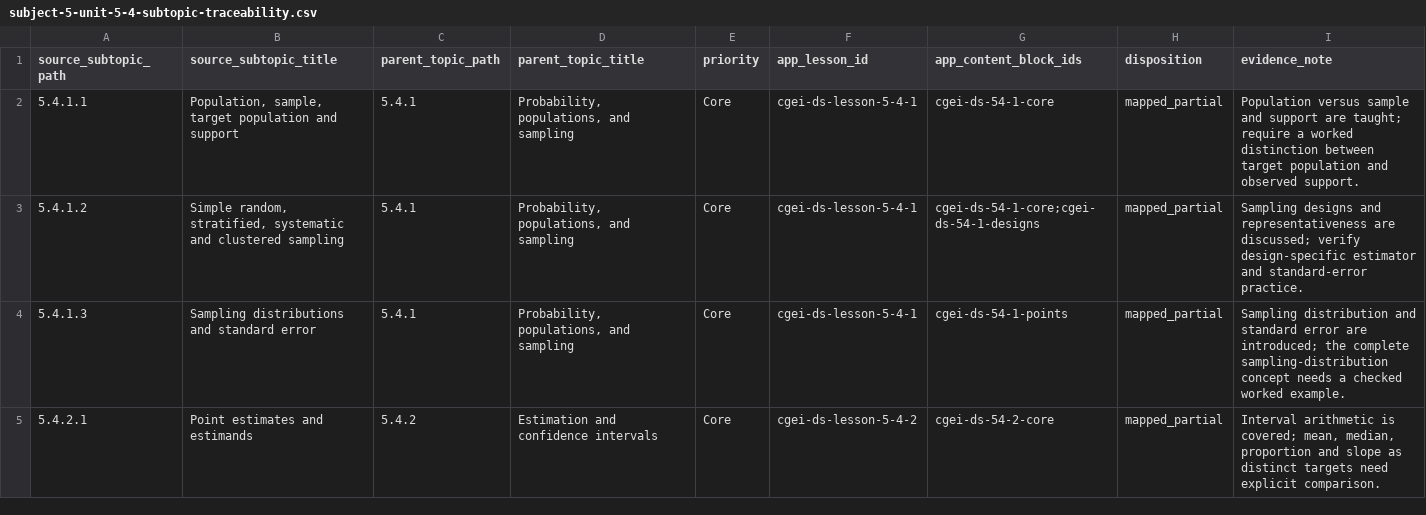
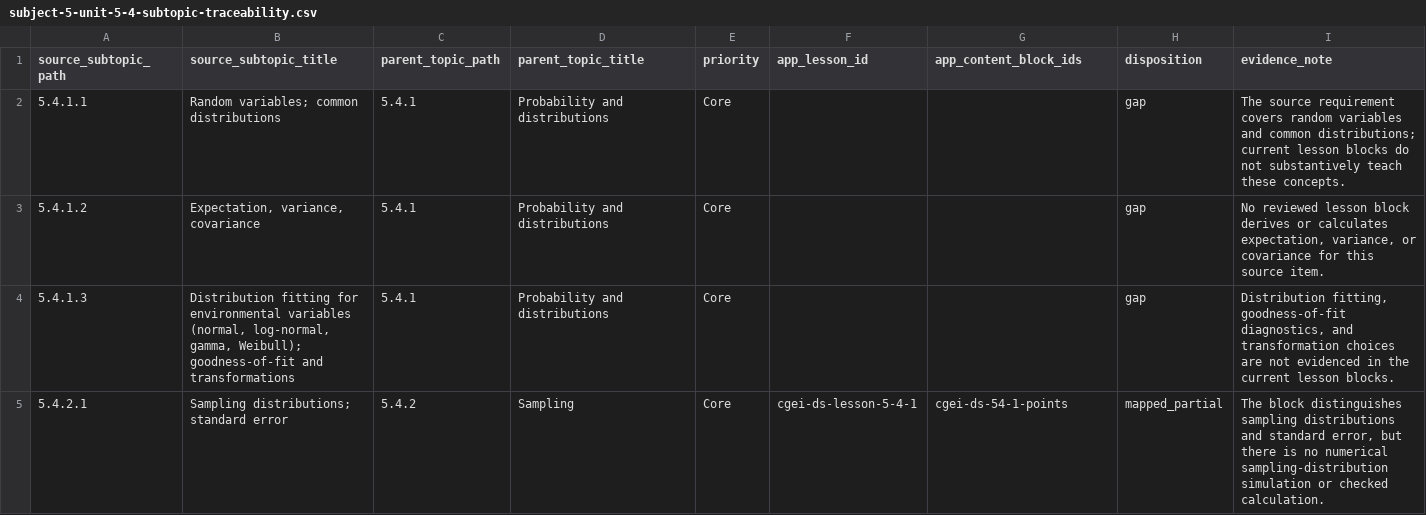
Before and after one commit to musab-shahid/my-study, a CSV file: docs/cgei/subject-5-unit-5-4-subtopic-traceability.csv, drawn as a sheet; only a part is shown; the diff covers the shown part only.

Commit message:
fix(cgei): align Unit 5.4 traceability to source TOC

```diff
--- a/docs/cgei/subject-5-unit-5-4-subtopic-traceability.csv
+++ b/docs/cgei/subject-5-unit-5-4-subtopic-traceability.csv
@@ -1,5 +1,5 @@
 source_subtopic_path,source_subtopic_title,parent_topic_path,parent_topic_title,priority,app_lesson_id,app_content_block_ids,disposition,evidence_note
-5.4.1.1,"Population, sample, target population and support",5.4.1,"Probability, populations, and sampling",Core,cgei-ds-lesson-5-4-1,cgei-ds-54-1-core,mapped_partial,Population versus sample and support are taught; require a worked distinction between target population and observed support.
-5.4.1.2,"Simple random, stratified, systematic and clustered sampling",5.4.1,"Probability, populations, and sampling",Core,cgei-ds-lesson-5-4-1,cgei-ds-54-1-core;cgei-ds-54-1-designs,mapped_partial,Sampling designs and representativeness are discussed; verify design-specific estimator and standard-error practice.
-5.4.1.3,Sampling distributions and standard error,5.4.1,"Probability, populations, and sampling",Core,cgei-ds-lesson-5-4-1,cgei-ds-54-1-points,mapped_partial,Sampling distribution and standard error are introduced; the complete sampling-distribution concept needs a checked worked example.
-5.4.2.1,Point estimates and estimands,5.4.2,Estimation and confidence intervals,Core,cgei-ds-lesson-5-4-2,cgei-ds-54-2-core,mapped_partial,"Interval arithmetic is covered; mean, median, proportion and slope as distinct targets need explicit comparison."
+5.4.1.1,"Random variables; common distributions",5.4.1,"Probability and distributions",Core,,,gap,"The source requirement covers random variables and common distributions; current lesson blocks do not substantively teach these concepts."
+5.4.1.2,"Expectation, variance, covariance",5.4.1,"Probability and distributions",Core,,,gap,"No reviewed lesson block derives or calculates expectation, variance, or covariance for this source item."
+5.4.1.3,"Distribution fitting for environmental variables (normal, log-normal, gamma, Weibull); goodness-of-fit and transformations",5.4.1,"Probability and distributions",Core,,,gap,"Distribution fitting, goodness-of-fit diagnostics, and transformation choices are not evidenced in the current lesson blocks."
+5.4.2.1,"Sampling distributions; standard error",5.4.2,Sampling,Core,cgei-ds-lesson-5-4-1,cgei-ds-54-1-points,mapped_partial,"The block distinguishes sampling distributions and standard error, but there is no numerical sampling-distribution simulation or checked calculation."
```
Also changed, not shown: 3 added rows, 1 removed row and 56 edited cells elsewhere in this file.
